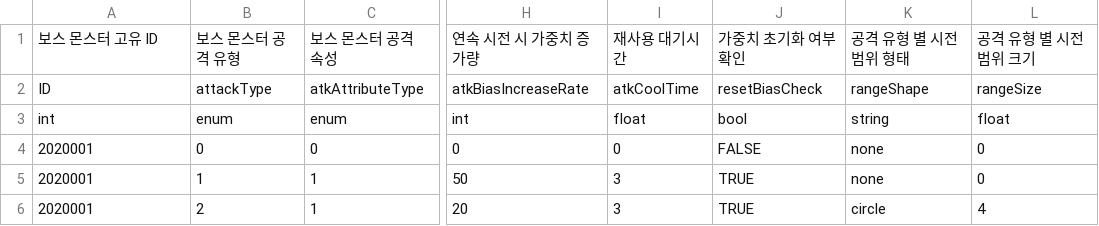
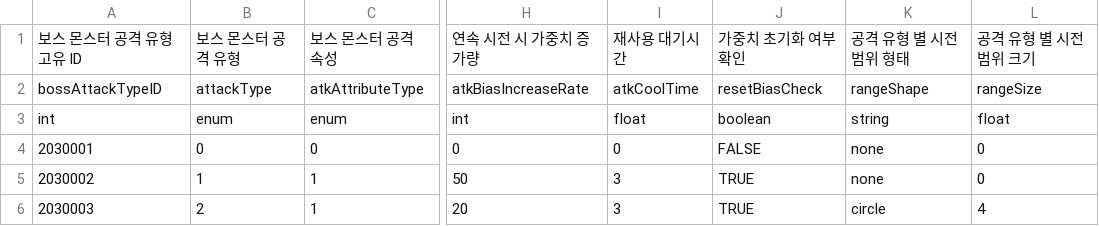
Before and after one commit to GodKong2431/Memorium, a CSV file: Assets/04. CSV/Monster/BossManageTable.csv, drawn as a sheet; only a part is shown, gaps mark what is left out; the diff names each change by its address in the sheet, - before the commit and + after, or states it on an @@ line.

```diff
--- a/Assets/04. CSV/Monster/BossManageTable.csv
+++ b/Assets/04. CSV/Monster/BossManageTable.csv
-A1: 보스 몬스터 고유 ID
+A1: 보스 몬스터 공격 유형 고유 ID
-A2: ID
+A2: bossAttackTypeID
-J3: bool
+J3: boolean
-A4: 2020001
+A4: 2030001
-A5: 2020001
+A5: 2030002
-A6: 2020001
+A6: 2030003
```
Also changed, not shown: Assets/04. CSV/Gacha/gachaEquipTable.csv, 36 other files.
